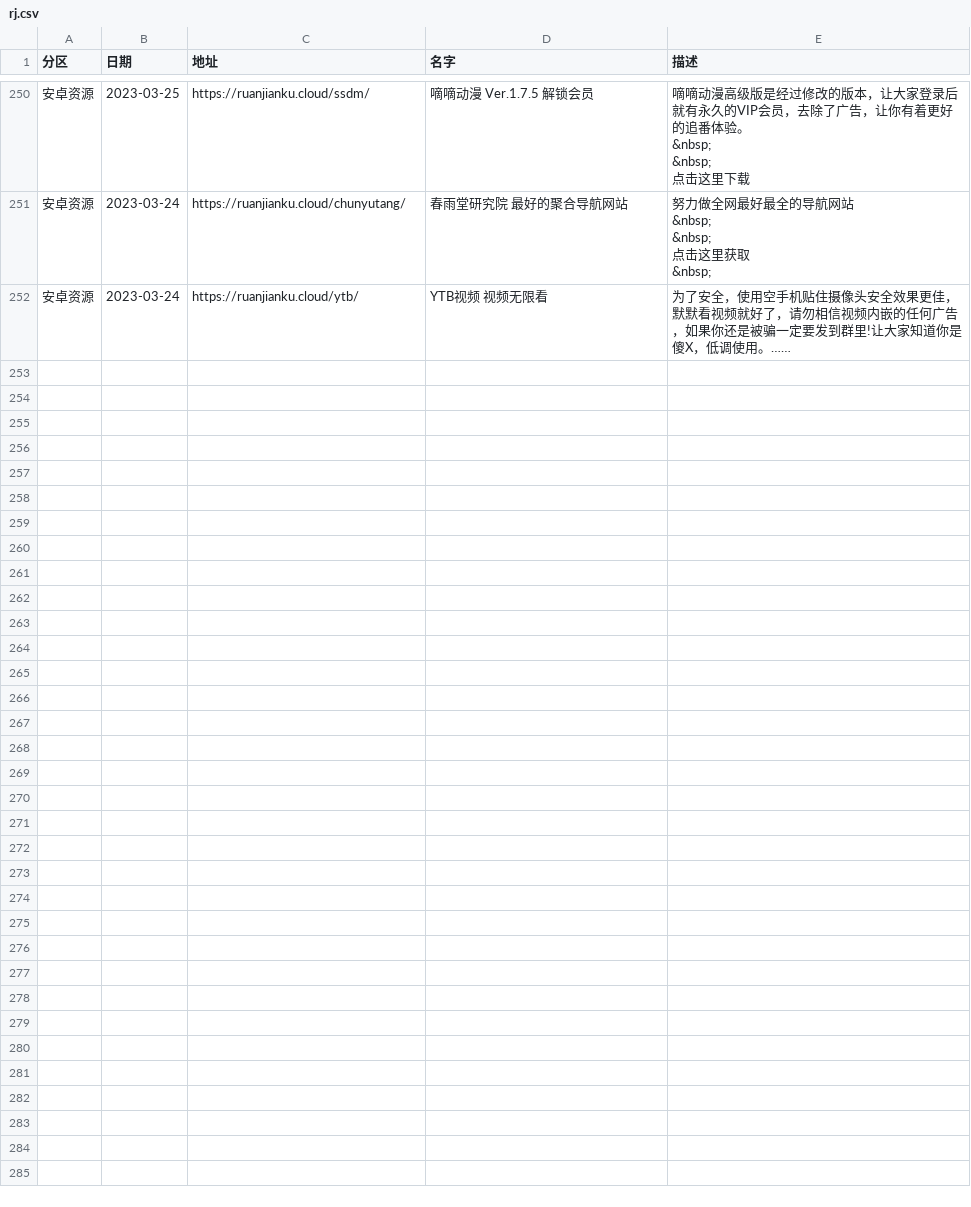
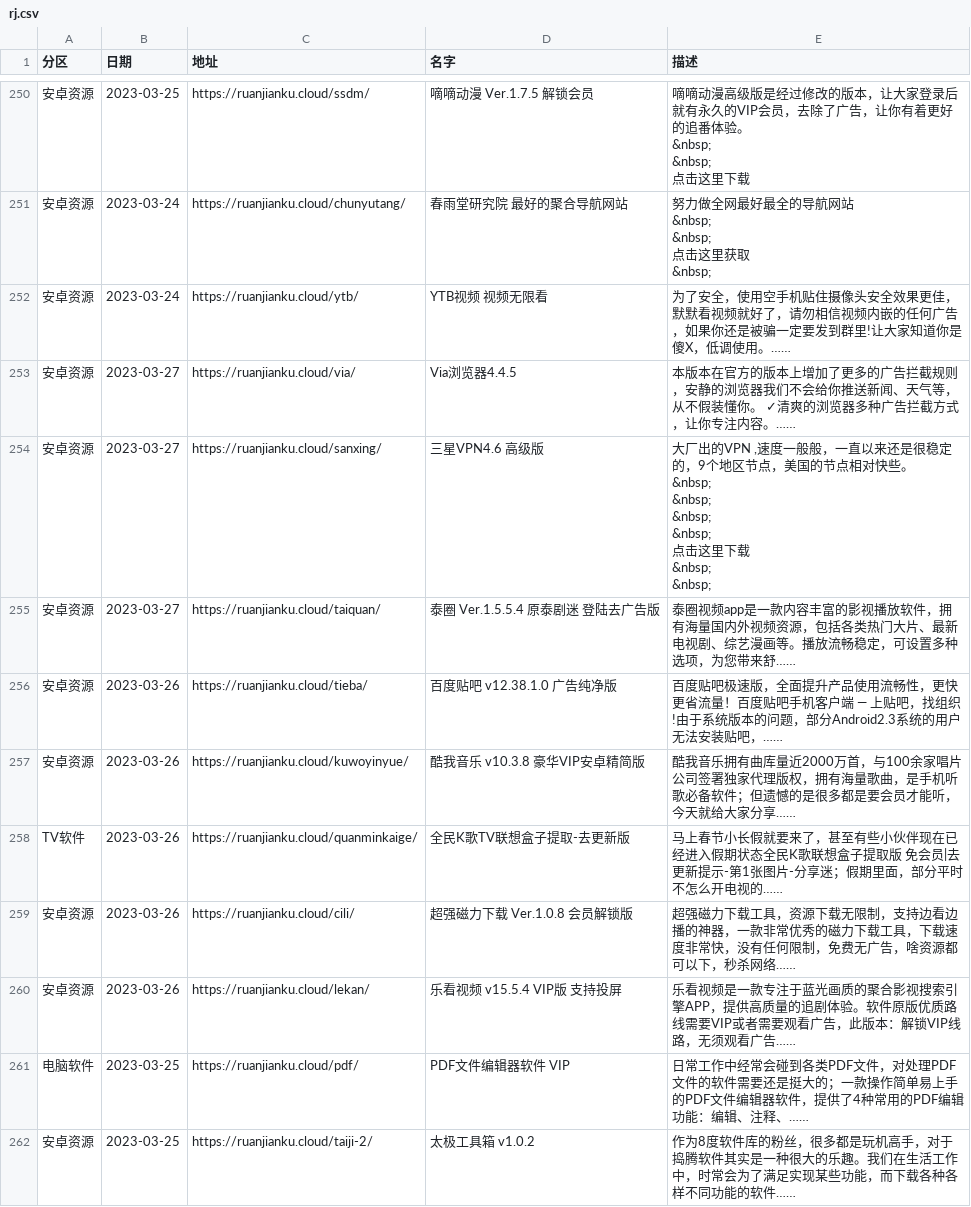
Before and after one commit to buiawpkgew1/My-Actions, a CSV file: function/rj/rj.csv, drawn as a sheet; only a part is shown, gaps mark what is left out; ↵ is a line break in a cell; the diff names each change by its address in the sheet, - before the commit and + after, or states it on an @@ line.

```diff
--- a/function/rj/rj.csv
+++ b/function/rj/rj.csv
+row 253: 安卓资源 | 2023-03-27 | https://ruanjianku.cloud/via/ | Via浏览器4.4.5 | 本版本在官方的版本上增加了更多的广告拦截规则，安静的浏览器我们不会给你推送新闻、天气等，从不假装懂你。 ✓清爽的浏览器多种广告拦截方式，让你专注内容。……
+row 254: 安卓资源 | 2023-03-27 | https://ruanjianku.cloud/sanxing/ | 三星VPN4.6 高级版 | 大厂出的VPN ,速度一般般，一直以来还是很稳定的，9个地区节点，美国的节点相对快些。 ↵ &nbsp; ↵ &nbsp; ↵ &nbsp; ↵ &nbsp; ↵ 点击这里下载 ↵ &nbsp; ↵ &nbsp;
+row 255: 安卓资源 | 2023-03-27 | https://ruanjianku.cloud/taiquan/ | 泰圈 Ver.1.5.5.4 原泰剧迷 登陆去广告版 | 泰圈视频app是一款内容丰富的影视播放软件，拥有海量国内外视频资源，包括各类热门大片、最新电视剧、综艺漫画等。播放流畅稳定，可设置多种选项，为您带来舒……
+row 256: 安卓资源 | 2023-03-26 | https://ruanjianku.cloud/tieba/ | 百度贴吧 v12.38.1.0 广告纯净版 | 百度贴吧极速版，全面提升产品使用流畅性，更快更省流量！百度贴吧手机客户端 — 上贴吧，找组织!由于系统版本的问题，部分Android2.3系统的用户无法安装贴吧，……
+row 257: 安卓资源 | 2023-03-26 | https://ruanjianku.cloud/kuwoyinyue/ | 酷我音乐 v10.3.8 豪华VIP安卓精简版 | 酷我音乐拥有曲库量近2000万首，与100余家唱片公司签署独家代理版权，拥有海量歌曲，是手机听歌必备软件；但遗憾的是很多都是要会员才能听，今天就给大家分享……
+row 258: TV软件 | 2023-03-26 | https://ruanjianku.cloud/quanminkaige/ | 全民K歌TV联想盒子提取-去更新版 | 马上春节小长假就要来了，甚至有些小伙伴现在已经进入假期状态全民K歌联想盒子提取版 免会员|去更新提示-第1张图片-分享迷；假期里面，部分平时不怎么开电视的……
+row 259: 安卓资源 | 2023-03-26 | https://ruanjianku.cloud/cili/ | 超强磁力下载 Ver.1.0.8 会员解锁版 | 超强磁力下载工具，资源下载无限制，支持边看边播的神器，一款非常优秀的磁力下载工具，下载速度非常快，没有任何限制，免费无广告，啥资源都可以下，秒杀网络……
+row 260: 安卓资源 | 2023-03-26 | https://ruanjianku.cloud/lekan/ | 乐看视频 v15.5.4 VIP版 支持投屏 | 乐看视频是一款专注于蓝光画质的聚合影视搜索引擎APP，提供高质量的追剧体验。软件原版优质路线需要VIP或者需要观看广告，此版本：解锁VIP线路，无须观看广告……
+row 261: 电脑软件 | 2023-03-25 | https://ruanjianku.cloud/pdf/ | PDF文件编辑器软件 VIP | 日常工作中经常会碰到各类PDF文件，对处理PDF文件的软件需要还是挺大的；一款操作简单易上手的PDF文件编辑器软件，提供了4种常用的PDF编辑功能：编辑、注释、……
+row 262: 安卓资源 | 2023-03-25 | https://ruanjianku.cloud/taiji-2/ | 太极工具箱 v1.0.2 | 作为8度软件库的粉丝，很多都是玩机高手，对于捣腾软件其实是一种很大的乐趣。我们在生活工作中，时常会为了满足实现某些功能，而下载各种各样不同功能的软件……
```
